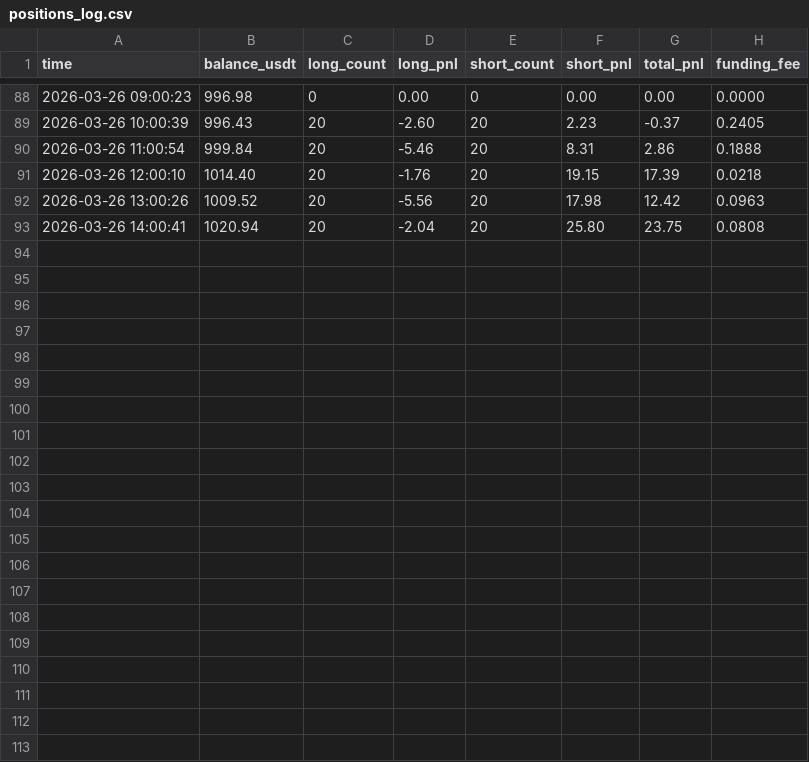
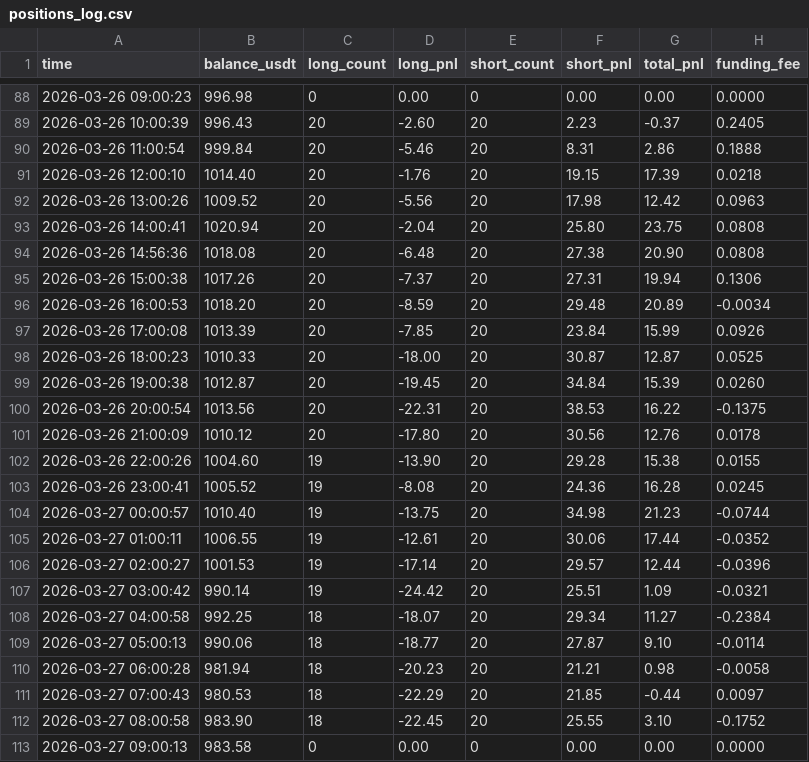
Before and after one commit to Miridescen/binance-trader, a CSV file: positions_log.csv, drawn as a sheet; only a part is shown, gaps mark what is left out; the diff names each change by its address in the sheet, - before the commit and + after, or states it on an @@ line.

```diff
--- a/positions_log.csv
+++ b/positions_log.csv
+row 94: 2026-03-26 14:56:36 | 1018.08 | 20 | -6.48 | 20 | 27.38 | 20.90 | 0.0808
+row 95: 2026-03-26 15:00:38 | 1017.26 | 20 | -7.37 | 20 | 27.31 | 19.94 | 0.1306
+row 96: 2026-03-26 16:00:53 | 1018.20 | 20 | -8.59 | 20 | 29.48 | 20.89 | -0.0034
+row 97: 2026-03-26 17:00:08 | 1013.39 | 20 | -7.85 | 20 | 23.84 | 15.99 | 0.0926
+row 98: 2026-03-26 18:00:23 | 1010.33 | 20 | -18.00 | 20 | 30.87 | 12.87 | 0.0525
+row 99: 2026-03-26 19:00:38 | 1012.87 | 20 | -19.45 | 20 | 34.84 | 15.39 | 0.0260
+row 100: 2026-03-26 20:00:54 | 1013.56 | 20 | -22.31 | 20 | 38.53 | 16.22 | -0.1375
+row 101: 2026-03-26 21:00:09 | 1010.12 | 20 | -17.80 | 20 | 30.56 | 12.76 | 0.0178
+row 102: 2026-03-26 22:00:26 | 1004.60 | 19 | -13.90 | 20 | 29.28 | 15.38 | 0.0155
+row 103: 2026-03-26 23:00:41 | 1005.52 | 19 | -8.08 | 20 | 24.36 | 16.28 | 0.0245
+row 104: 2026-03-27 00:00:57 | 1010.40 | 19 | -13.75 | 20 | 34.98 | 21.23 | -0.0744
+row 105: 2026-03-27 01:00:11 | 1006.55 | 19 | -12.61 | 20 | 30.06 | 17.44 | -0.0352
+row 106: 2026-03-27 02:00:27 | 1001.53 | 19 | -17.14 | 20 | 29.57 | 12.44 | -0.0396
+row 107: 2026-03-27 03:00:42 | 990.14 | 19 | -24.42 | 20 | 25.51 | 1.09 | -0.0321
+row 108: 2026-03-27 04:00:58 | 992.25 | 18 | -18.07 | 20 | 29.34 | 11.27 | -0.2384
+row 109: 2026-03-27 05:00:13 | 990.06 | 18 | -18.77 | 20 | 27.87 | 9.10 | -0.0114
+row 110: 2026-03-27 06:00:28 | 981.94 | 18 | -20.23 | 20 | 21.21 | 0.98 | -0.0058
+row 111: 2026-03-27 07:00:43 | 980.53 | 18 | -22.29 | 20 | 21.85 | -0.44 | 0.0097
+row 112: 2026-03-27 08:00:58 | 983.90 | 18 | -22.45 | 20 | 25.55 | 3.10 | -0.1752
+row 113: 2026-03-27 09:00:13 | 983.58 | 0 | 0.00 | 0 | 0.00 | 0.00 | 0.0000
```
Also changed, not shown: 2 other files.
